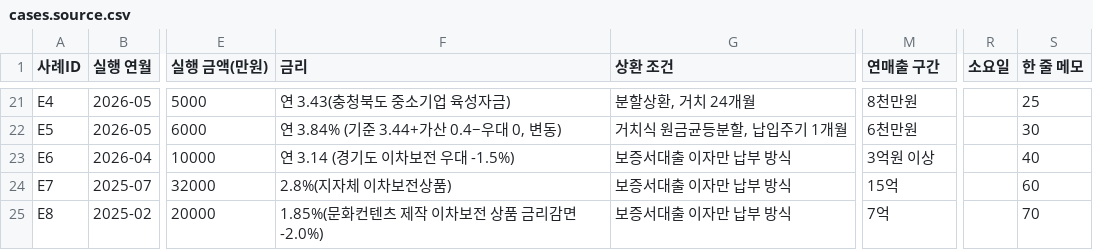
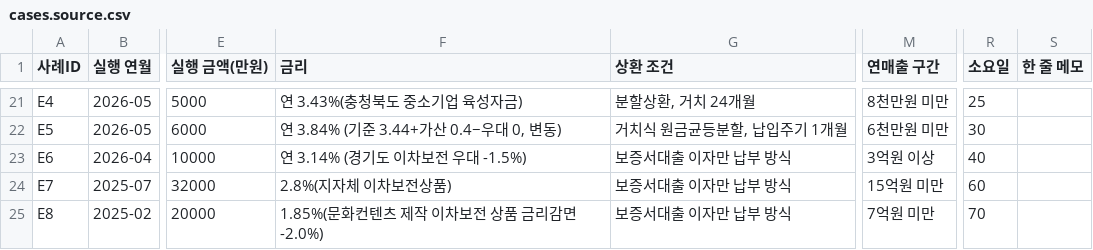
Before and after one commit to bkcow90-hue/bmaker-site, a CSV file: data/cases.source.csv, drawn as a sheet; only a part is shown, gaps mark what is left out; the diff covers the shown part only; the diff names each change by its address in the sheet, - before the commit and + after, or states it on an @@ line.

```diff
--- a/data/cases.source.csv
+++ b/data/cases.source.csv
-F21 (금리): 연 3.43(충청북도 중소기업 육성자금)
+F21 (금리): 연 3.43%(충청북도 중소기업 육성자금)
-M21 (연매출 구간): 8천만원
+M21 (연매출 구간): 8천만원 미만
-R21 (소요일): (empty)
+R21 (소요일): 25
-S21 (한 줄 메모): 25
+S21 (한 줄 메모): (empty)
-M22 (연매출 구간): 6천만원
+M22 (연매출 구간): 6천만원 미만
-R22 (소요일): (empty)
+R22 (소요일): 30
-S22 (한 줄 메모): 30
+S22 (한 줄 메모): (empty)
-F23 (금리): 연 3.14 (경기도 이차보전 우대 -1.5%)
+F23 (금리): 연 3.14% (경기도 이차보전 우대 -1.5%)
-R23 (소요일): (empty)
+R23 (소요일): 40
-S23 (한 줄 메모): 40
+S23 (한 줄 메모): (empty)
-M24 (연매출 구간): 15억
+M24 (연매출 구간): 15억원 미만
-R24 (소요일): (empty)
+R24 (소요일): 60
-S24 (한 줄 메모): 60
+S24 (한 줄 메모): (empty)
-M25 (연매출 구간): 7억
+M25 (연매출 구간): 7억원 미만
-R25 (소요일): (empty)
+R25 (소요일): 70
-S25 (한 줄 메모): 70
+S25 (한 줄 메모): (empty)
```
Also changed, not shown: 32 edited cells elsewhere in this file, data/cases.csv, 3 other files.
